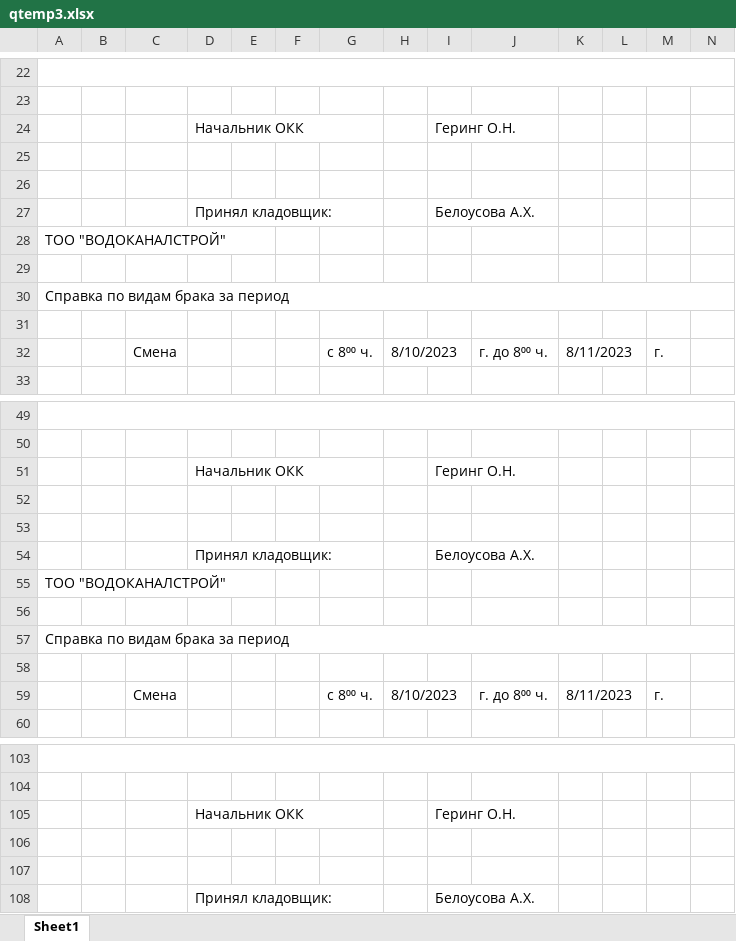
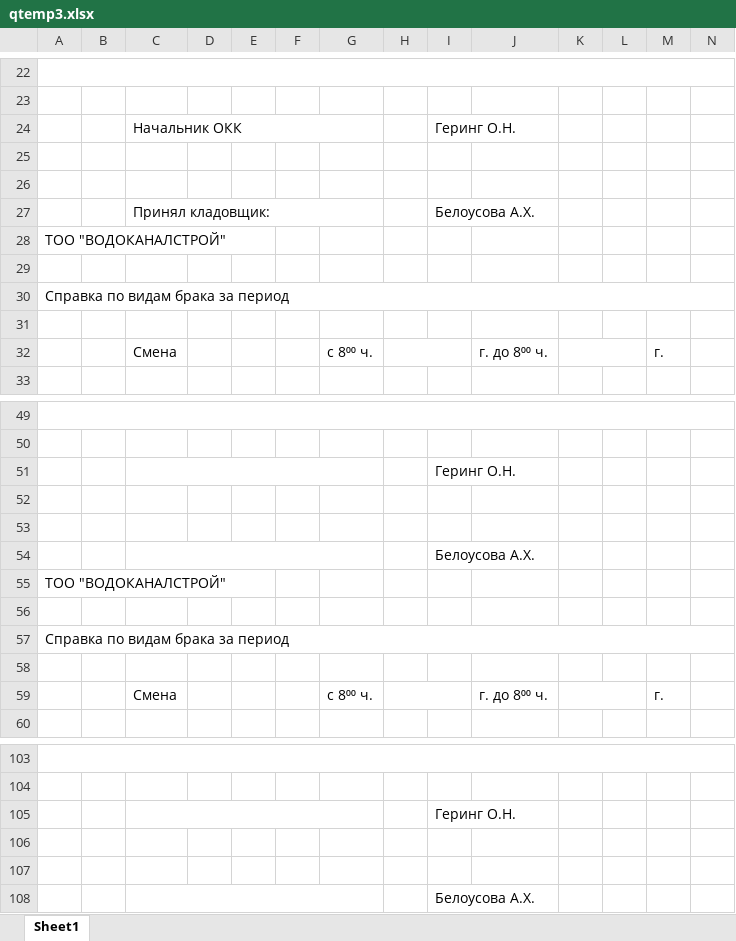
Before and after one commit to VadimPi/ShiftReportApp1, an Excel workbook: temp/qtemp3.xlsx, sheet Sheet1, drawn as a sheet; only a part is shown, gaps mark what is left out; values as stored, in another font and other column widths than the file's, no cell formats; removed rows and columns are numbered as before the commit, all else as after; rows hold the shown columns only; the diff covers the shown part only; the diff names each change by its address in the sheet, - before the commit and + after, or states it on an @@ line.

```diff
--- a/temp/qtemp3.xlsx (sheet Sheet1)
+++ b/temp/qtemp3.xlsx (sheet Sheet1)
-row 24:  |  |  | Начальник ОКК |  |  |  |  | Геринг О.Н.
+row 24:  |  | Начальник ОКК |  |  |  |  |  | Геринг О.Н.
-row 27:  |  |  | Принял кладовщик: |  |  |  |  | Белоусова А.Х.
+row 27:  |  | Принял кладовщик: |  |  |  |  |  | Белоусова А.Х.
-H32: 8/10/2023
+H32: (empty)
-K32: 8/11/2023
+K32: (empty)
+C51:G51 merged
-D51: Начальник ОКК
+D51: (empty)
-D51:G51 merged
+C54:G54 merged
-D54: Принял кладовщик:
+D54: (empty)
-D54:G54 merged
-H59: 8/10/2023
+H59: (empty)
-K59: 8/11/2023
+K59: (empty)
+C105:G105 merged
-D105: Начальник ОКК
+D105: (empty)
-D105:G105 merged
+C108:G108 merged
-D108: Принял кладовщик:
+D108: (empty)
-D108:G108 merged
```
Also changed, not shown: 4 edited cells and merged cells elsewhere in this sheet, cell formats, temp/qtemp1.xlsx, temp/qtemp2.xlsx, 46 other files.
